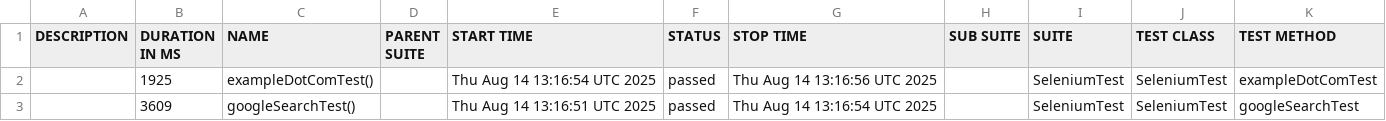
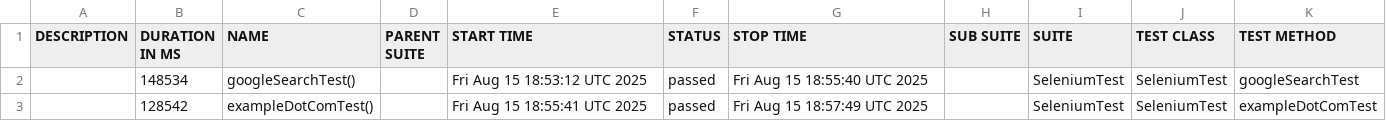
Before and after one commit to shahabp2e/Kalp-automation-allure-report, a CSV file: data/suites.csv, drawn as a sheet.

```diff
--- a/data/suites.csv
+++ b/data/suites.csv
@@ -1,3 +1,3 @@
 "DESCRIPTION","DURATION IN MS","NAME","PARENT SUITE","START TIME","STATUS","STOP TIME","SUB SUITE","SUITE","TEST CLASS","TEST METHOD"
-"","1925","exampleDotComTest()","","Thu Aug 14 13:16:54 UTC 2025","passed","Thu Aug 14 13:16:56 UTC 2025","","SeleniumTest","SeleniumTest","exampleDotComTest"
-"","3609","googleSearchTest()","","Thu Aug 14 13:16:51 UTC 2025","passed","Thu Aug 14 13:16:54 UTC 2025","","SeleniumTest","SeleniumTest","googleSearchTest"
+"","148534","googleSearchTest()","","Fri Aug 15 18:53:12 UTC 2025","passed","Fri Aug 15 18:55:40 UTC 2025","","SeleniumTest","SeleniumTest","googleSearchTest"
+"","128542","exampleDotComTest()","","Fri Aug 15 18:55:41 UTC 2025","passed","Fri Aug 15 18:57:49 UTC 2025","","SeleniumTest","SeleniumTest","exampleDotComTest"
```
Also changed, not shown: 18 other files.
